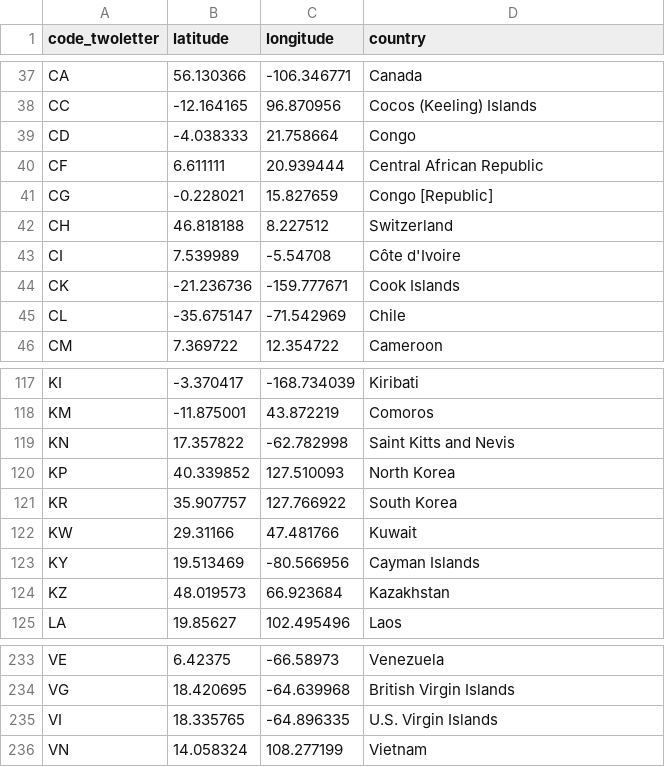
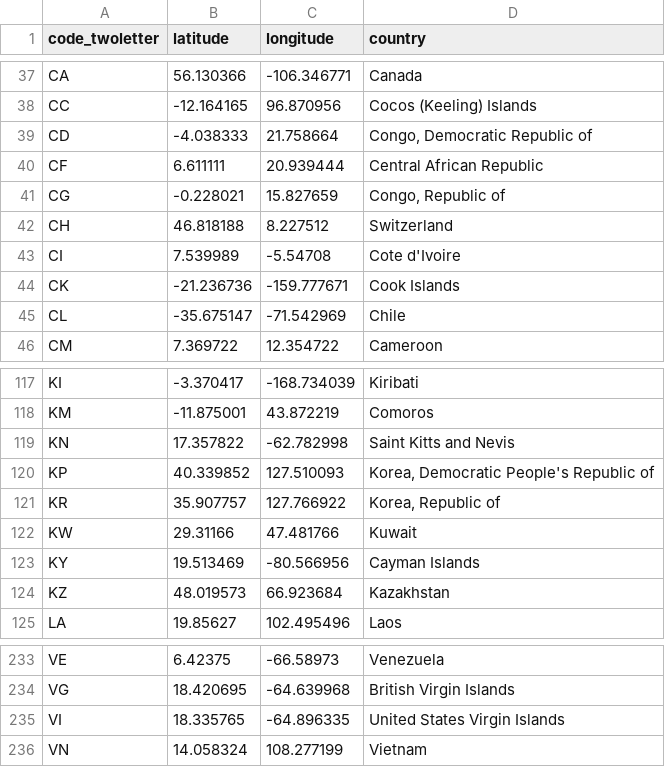
Before and after one commit to BenGravell/terra, a CSV file: data/country_coords.csv, drawn as a sheet; only a part is shown, gaps mark what is left out.

```diff
--- a/data/country_coords.csv
+++ b/data/country_coords.csv
@@ -38,7 +38,7 @@ CA,56.130366,-106.346771,Canada
 CC,-12.164165,96.870956,Cocos (Keeling) Islands
-CD,-4.038333,21.758664,Congo
+CD,-4.038333,21.758664,"Congo, Democratic Republic of"
 CF,6.611111,20.939444,Central African Republic
-CG,-0.228021,15.827659,Congo [Republic]
+CG,-0.228021,15.827659,"Congo, Republic of"
 CH,46.818188,8.227512,Switzerland
-CI,7.539989,-5.54708,Côte d'Ivoire
+CI,7.539989,-5.54708,Cote d'Ivoire
 CK,-21.236736,-159.777671,Cook Islands
@@ -119,4 +119,4 @@ KM,-11.875001,43.872219,Comoros
 KN,17.357822,-62.782998,Saint Kitts and Nevis
-KP,40.339852,127.510093,North Korea
-KR,35.907757,127.766922,South Korea
+KP,40.339852,127.510093,"Korea, Democratic People's Republic of"
+KR,35.907757,127.766922,"Korea, Republic of"
 KW,29.31166,47.481766,Kuwait
@@ -234,3 +234,3 @@ VE,6.42375,-66.58973,Venezuela
 VG,18.420695,-64.639968,British Virgin Islands
-VI,18.335765,-64.896335,U.S. Virgin Islands
+VI,18.335765,-64.896335,United States Virgin Islands
 VN,14.058324,108.277199,Vietnam
```
Also changed, not shown: data/country_codes_alpha_3.csv, data/english_speaking.csv, 6 other files.
